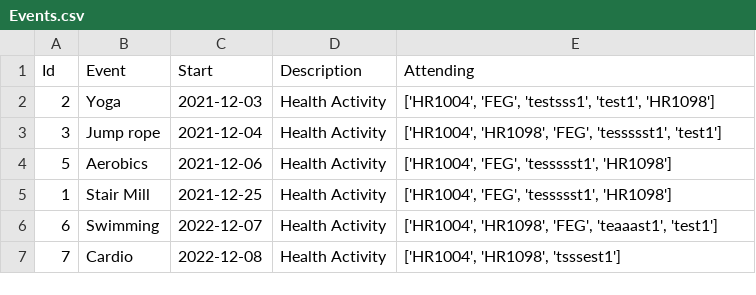
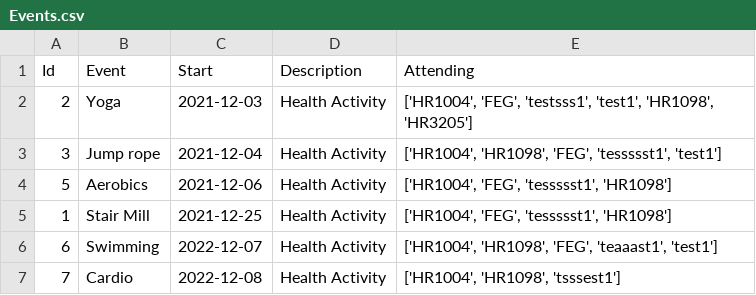
Before and after one commit to abankalarm/DigiMate-Public-EY-GDS-Hackpions-3.0-winning-solution, a CSV file: CSVs/Events.csv, drawn as a sheet.

Commit message:
Update Events.csv

```diff
--- a/CSVs/Events.csv
+++ b/CSVs/Events.csv
@@ -1,3 +1,3 @@
 Id,Event,Start,Description,Attending
-2,Yoga      ,2021-12-03,Health Activity,"['HR1004', 'FEG', 'testsss1', 'test1', 'HR1098']"
+2,Yoga      ,2021-12-03,Health Activity,"['HR1004', 'FEG', 'testsss1', 'test1', 'HR1098', 'HR3205']"
 3,Jump rope ,2021-12-04,Health Activity,"['HR1004', 'HR1098', 'FEG', 'tessssst1', 'test1']"
```
